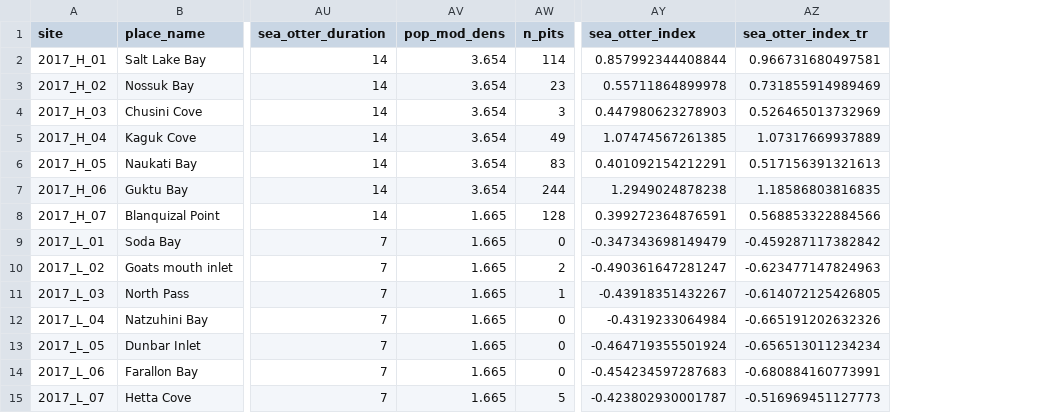
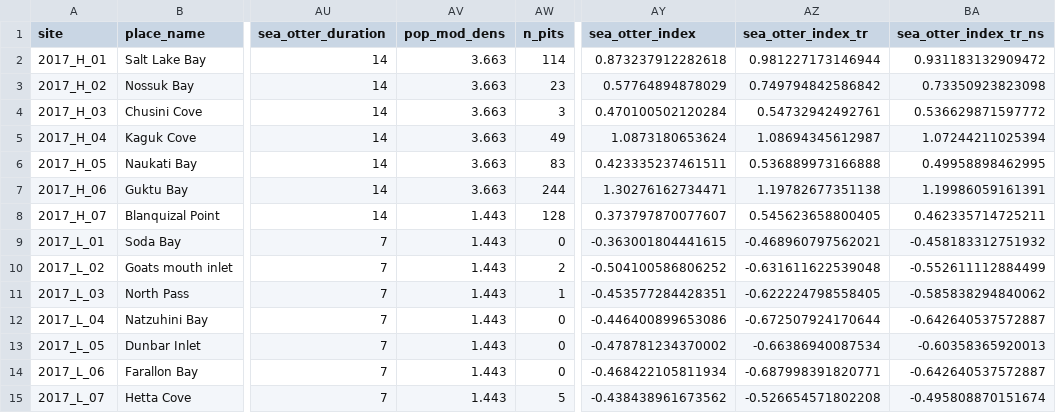
Before and after one commit to APECS-ak/APECS-master-repos, a CSV file: ALL_DATA/eelgrass_and_grazer_2017_derived.csv, drawn as a sheet; only a part is shown, gaps mark what is left out; the diff covers the shown part only; the diff names each change by its address in the sheet, - before the commit and + after, or states it on an @@ line.

Commit message:
inclusion of sea otter index calculated NOT using shell data

```diff
--- a/ALL_DATA/eelgrass_and_grazer_2017_derived.csv
+++ b/ALL_DATA/eelgrass_and_grazer_2017_derived.csv
+column BA (sea_otter_index_tr_ns), rows 2-15: 0.931183132909472 | 0.73350923823098 | 0.536629871597772 | 1.07244211025394 | 0.49958898462995 | 1.19986059161391 | 0.462335714725211 | -0.458183312751932 | -0.552611112884499 | -0.585838294840062 | -0.642640537572887 | -0.60358365920013 | -0.642640537572887 | -0.495808870151674
-AV2:AV7 (pop_mod_dens): 3.654
+AV2:AV7 (pop_mod_dens): 3.663
-AY2 (sea_otter_index): 0.857992344408844
+AY2 (sea_otter_index): 0.873237912282618
-AZ2 (sea_otter_index_tr): 0.966731680497581
+AZ2 (sea_otter_index_tr): 0.981227173146944
-AY3 (sea_otter_index): 0.55711864899978
+AY3 (sea_otter_index): 0.57764894878029
-AZ3 (sea_otter_index_tr): 0.731855914989469
+AZ3 (sea_otter_index_tr): 0.749794842586842
-AY4 (sea_otter_index): 0.447980623278903
+AY4 (sea_otter_index): 0.470100502120284
-AZ4 (sea_otter_index_tr): 0.526465013732969
+AZ4 (sea_otter_index_tr): 0.54732942492761
-AY5 (sea_otter_index): 1.07474567261385
+AY5 (sea_otter_index): 1.0873180653624
-AZ5 (sea_otter_index_tr): 1.07317669937889
+AZ5 (sea_otter_index_tr): 1.08694345612987
-AY6 (sea_otter_index): 0.401092154212291
+AY6 (sea_otter_index): 0.423335237461511
-AZ6 (sea_otter_index_tr): 0.517156391321613
+AZ6 (sea_otter_index_tr): 0.536889973166888
-AY7 (sea_otter_index): 1.2949024878238
+AY7 (sea_otter_index): 1.30276162734471
-AZ7 (sea_otter_index_tr): 1.18586803816835
+AZ7 (sea_otter_index_tr): 1.19782677351138
-AV8:AV15 (pop_mod_dens): 1.665
+AV8:AV15 (pop_mod_dens): 1.443
-AY8 (sea_otter_index): 0.399272364876591
+AY8 (sea_otter_index): 0.373797870077607
-AZ8 (sea_otter_index_tr): 0.568853322884566
+AZ8 (sea_otter_index_tr): 0.545623658800405
-AY9 (sea_otter_index): -0.347343698149479
+AY9 (sea_otter_index): -0.363001804441615
-AZ9 (sea_otter_index_tr): -0.459287117382842
+AZ9 (sea_otter_index_tr): -0.468960797562021
-AY10 (sea_otter_index): -0.490361647281247
+AY10 (sea_otter_index): -0.504100586806252
-AZ10 (sea_otter_index_tr): -0.623477147824963
+AZ10 (sea_otter_index_tr): -0.631611622539048
-AY11 (sea_otter_index): -0.43918351432267
+AY11 (sea_otter_index): -0.453577284428351
-AZ11 (sea_otter_index_tr): -0.614072125426805
+AZ11 (sea_otter_index_tr): -0.622224798558405
-AY12 (sea_otter_index): -0.4319233064984
+AY12 (sea_otter_index): -0.446400899653086
-AZ12 (sea_otter_index_tr): -0.665191202632326
+AZ12 (sea_otter_index_tr): -0.672507924170644
-AY13 (sea_otter_index): -0.464719355501924
+AY13 (sea_otter_index): -0.478781234370002
-AZ13 (sea_otter_index_tr): -0.656513011234234
+AZ13 (sea_otter_index_tr): -0.66386940087534
-AY14 (sea_otter_index): -0.454234597287683
+AY14 (sea_otter_index): -0.468422105811934
-AZ14 (sea_otter_index_tr): -0.680884160773991
+AZ14 (sea_otter_index_tr): -0.687998391820771
-AY15 (sea_otter_index): -0.423802930001787
+AY15 (sea_otter_index): -0.438438961673562
-AZ15 (sea_otter_index_tr): -0.516969451127773
+AZ15 (sea_otter_index_tr): -0.526654571802208
```
Also changed, not shown: 21 edited cells elsewhere in this file, 1 other file.
